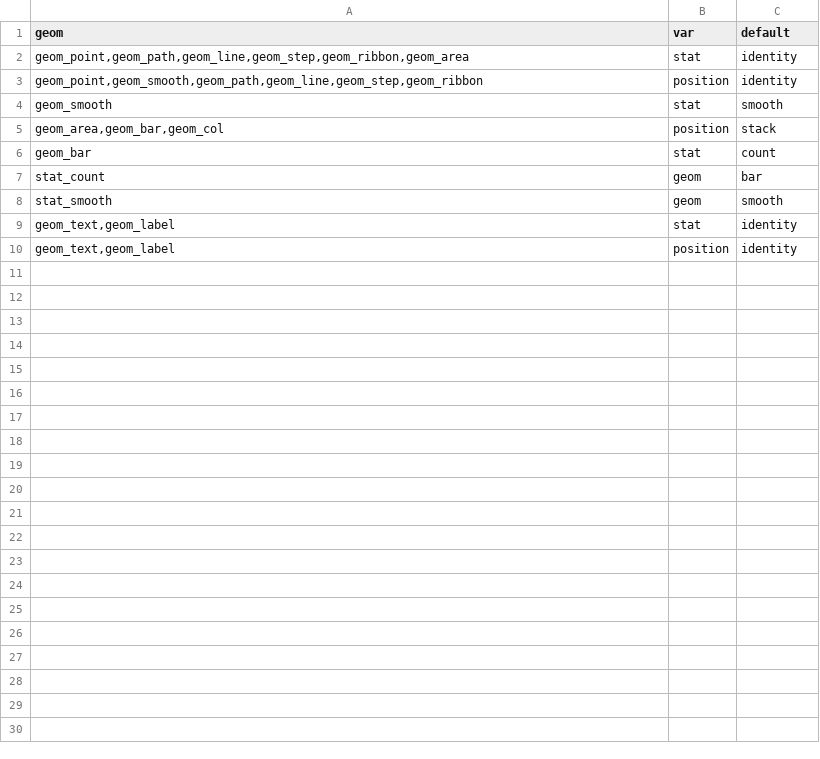
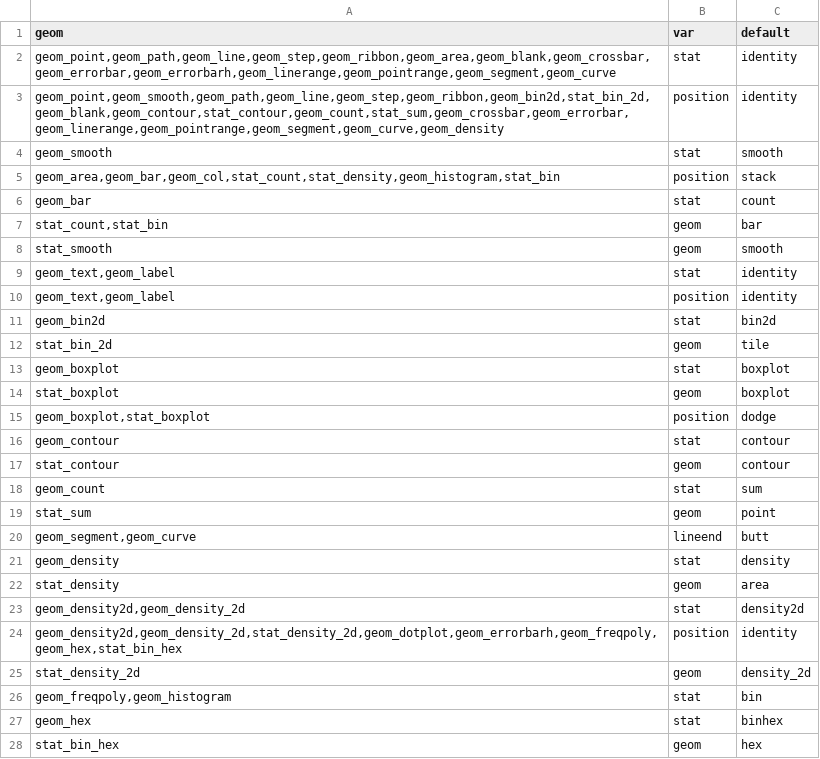
Before and after one commit to cardiomoon/ggplotAssist, a CSV file: data-raw/default.csv, drawn as a sheet; only a part is shown; the diff covers the shown part only.

```diff
--- a/data-raw/default.csv
+++ b/data-raw/default.csv
@@ -2,2 +2,2 @@ geom,var,default,,,,
-"geom_point,geom_path,geom_line,geom_step,geom_ribbon,geom_area",stat,identity,,,,
-"geom_point,geom_smooth,geom_path,geom_line,geom_step,geom_ribbon",position,identity,,,,
+"geom_point,geom_path,geom_line,geom_step,geom_ribbon,geom_area,geom_blank,geom_crossbar,geom_errorbar,geom_errorbarh,geom_linerange,geom_pointrange,geom_segment,geom_curve","stat","identity"
+"geom_point,geom_smooth,geom_path,geom_line,geom_step,geom_ribbon,geom_bin2d,stat_bin_2d,geom_blank,geom_contour,stat_contour,geom_count,stat_sum,geom_crossbar,geom_errorbar,geom_linerange,geom_pointrange,geom_segment,geom_curve,geom_density","position","identity"
@@ -5 +5 @@ geom_smooth,stat,smooth,,,,
-"geom_area,geom_bar,geom_col",position,stack,,,,
+"geom_area,geom_bar,geom_col,stat_count,stat_density,geom_histogram,stat_bin","position","stack"
@@ -7 +7 @@ geom_bar,stat,count,,,,
-stat_count,geom,bar,,,,
+"stat_count,stat_bin","geom","bar"
@@ -10,0 +11,18 @@ stat_smooth,geom,smooth,,,,
+"geom_bin2d","stat","bin2d"
+"stat_bin_2d","geom","tile"
+"geom_boxplot","stat","boxplot"
+"stat_boxplot","geom","boxplot"
+"geom_boxplot,stat_boxplot","position","dodge"
+"geom_contour","stat","contour"
+"stat_contour","geom","contour"
+"geom_count","stat","sum"
+"stat_sum","geom","point"
+"geom_segment,geom_curve","lineend","butt"
+"geom_density","stat","density"
+"stat_density","geom","area"
+"geom_density2d,geom_density_2d","stat","density2d"
+"geom_density2d,geom_density_2d,stat_density_2d,geom_dotplot,geom_errorbarh,geom_freqpoly,geom_hex,stat_bin_hex","position","identity"
+"stat_density_2d","geom","density_2d"
+"geom_freqpoly,geom_histogram","stat","bin"
+"geom_hex","stat","binhex"
+"stat_bin_hex","geom","hex"
```
Also changed, not shown: 2 added rows elsewhere in this file, data-raw/geom.csv, data-raw/setting.csv, 5 other files.
